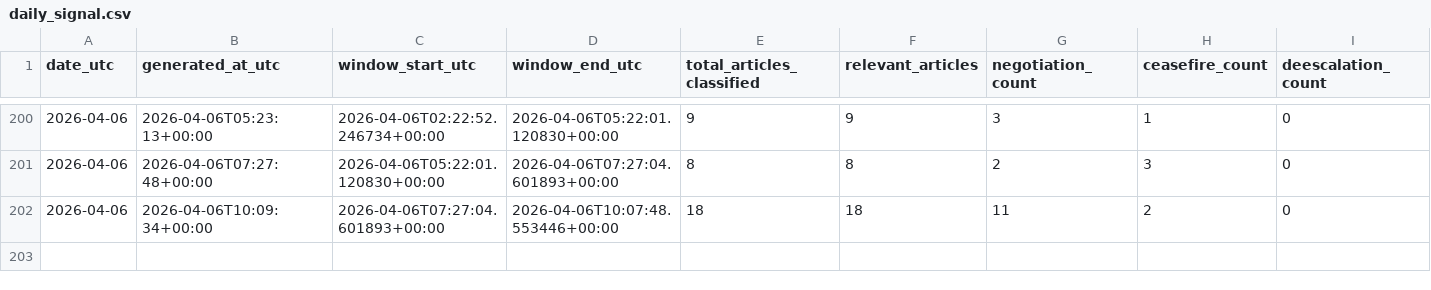
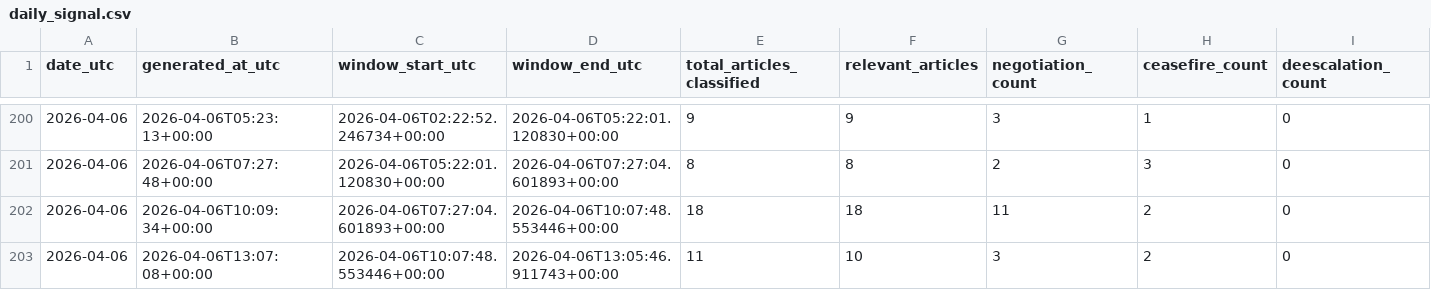
Before and after one commit to wcurew/iran-us-war-tracker, a CSV file: data/daily_signal.csv, drawn as a sheet; only a part is shown, gaps mark what is left out; rows hold the shown columns only; the diff names each change by its address in the sheet, - before the commit and + after, or states it on an @@ line.

```diff
--- a/data/daily_signal.csv
+++ b/data/daily_signal.csv
+row 203: 2026-04-06 | 2026-04-06T13:07:08+00:00 | 2026-04-06T10:07:48.553446+00:00 | 2026-04-06T13:05:46.911743+00:00 | 11 | 10 | 3 | 2 | 0
```
Also changed, not shown: 5 other files.
